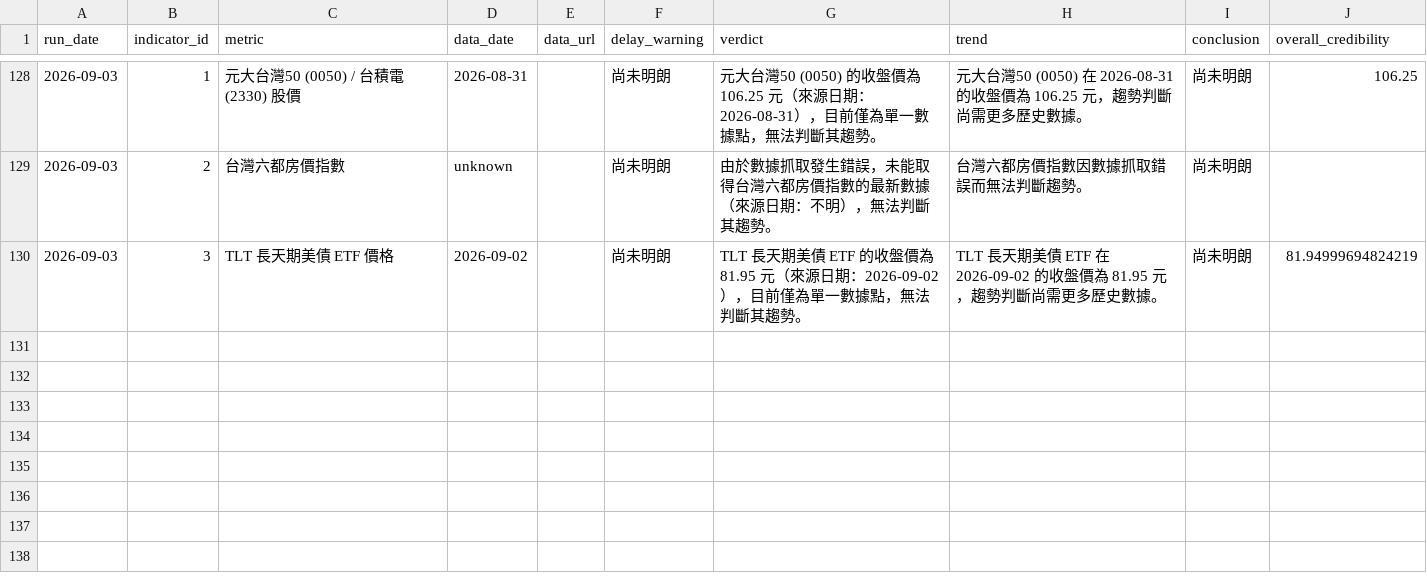
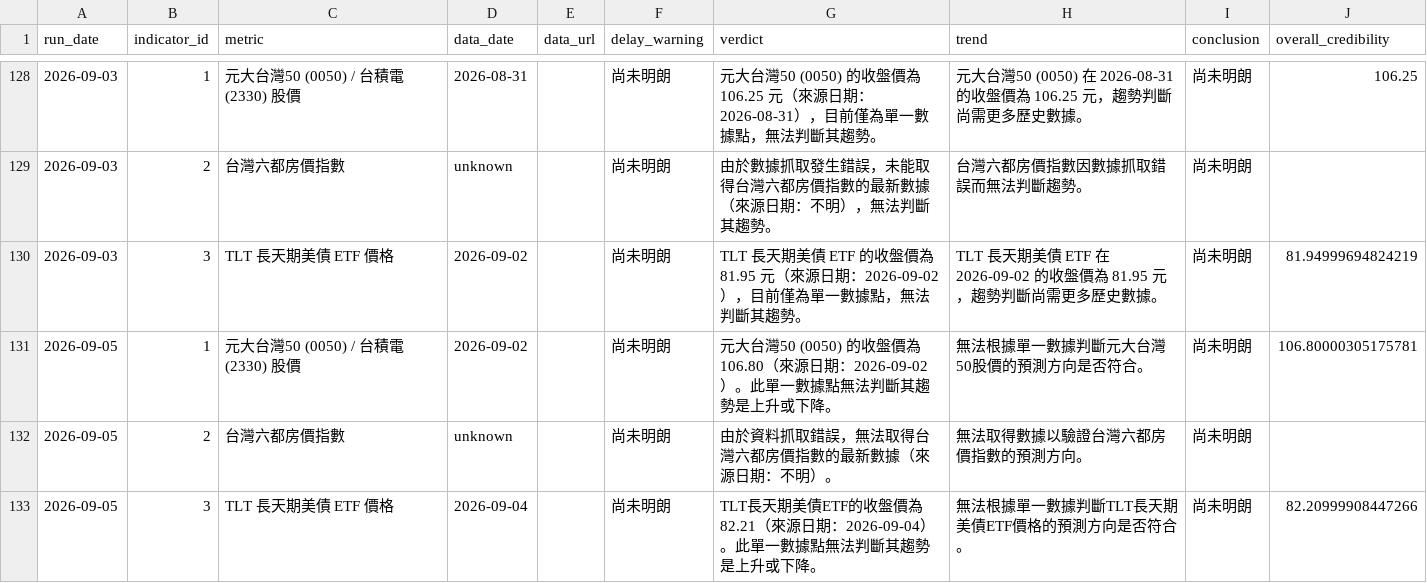
Before and after one commit to nrsabefmusic/01_wu_trend_2026, a CSV file: history.csv, drawn as a sheet; only a part is shown, gaps mark what is left out; the diff names each change by its address in the sheet, - before the commit and + after, or states it on an @@ line.

```diff
--- a/history.csv
+++ b/history.csv
+row 131: 2026-09-05 | 1 | 元大台灣50 (0050) / 台積電 (2330) 股價 | 2026-09-02 |  | 尚未明朗 | 元大台灣50 (0050) 的收盤價為 106.80（來源日期：2026-09-02）。此單一數據點無法判斷其趨勢是上升或下降。 | 無法根據單一數據判斷元大台灣50股價的預測方向是否符合。 | 尚未明朗 | 106.80000305175781
+row 132: 2026-09-05 | 2 | 台灣六都房價指數 | unknown |  | 尚未明朗 | 由於資料抓取錯誤，無法取得台灣六都房價指數的最新數據（來源日期：不明）。 | 無法取得數據以驗證台灣六都房價指數的預測方向。 | 尚未明朗
+row 133: 2026-09-05 | 3 | TLT 長天期美債 ETF 價格 | 2026-09-04 |  | 尚未明朗 | TLT長天期美債ETF的收盤價為82.21（來源日期：2026-09-04）。此單一數據點無法判斷其趨勢是上升或下降。 | 無法根據單一數據判斷TLT長天期美債ETF價格的預測方向是否符合。 | 尚未明朗 | 82.20999908447266
```
Also changed, not shown: 1 other file.
